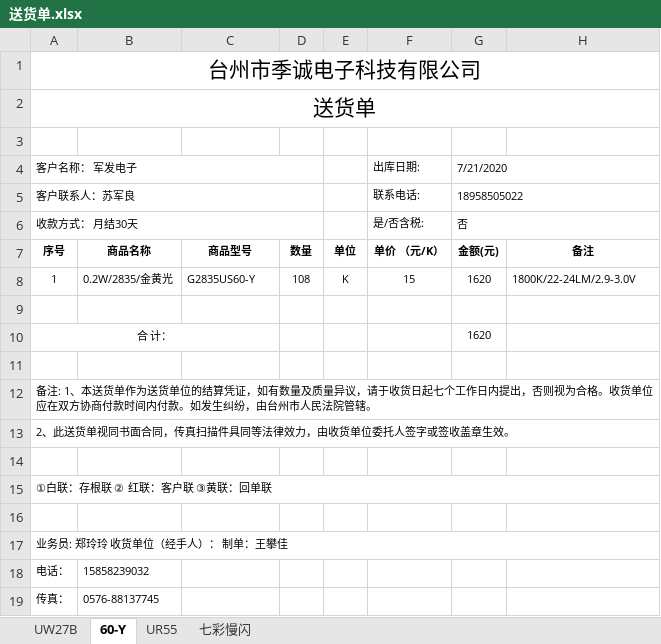
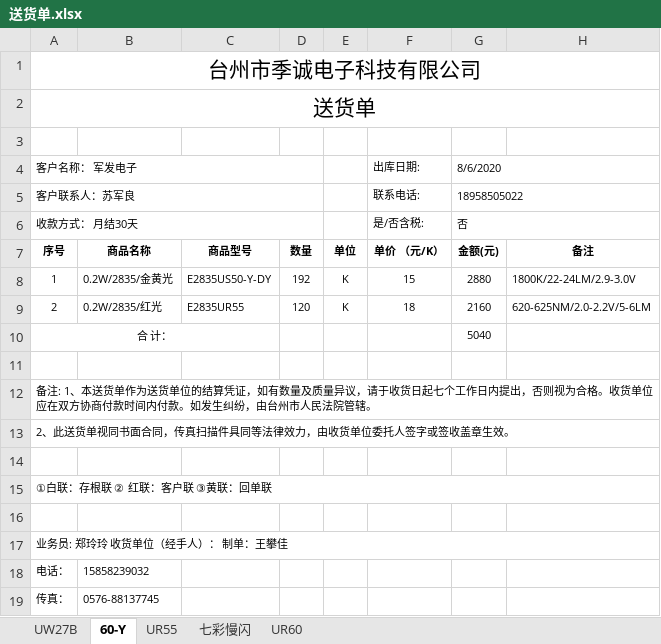
Before and after one commit to weinkym/zll, an Excel workbook: 季诚/成交客户/军发电子/送货单/送货单.xlsx, sheet 60-Y, drawn as a sheet; values as stored, in another font and other column widths than the file's, no borders; the diff names each change by its address in the sheet, - before the commit and + after, or states it on an @@ line.

```diff
--- a/季诚/成交客户/军发电子/送货单/送货单.xlsx (sheet 60-Y)
+++ b/季诚/成交客户/军发电子/送货单/送货单.xlsx (sheet 60-Y)
+sheet tab: UR60
-G4: 7/21/2020
+G4: 8/6/2020
-C8: G2835US60-Y
+C8: E2835US50-Y-DY
-D8: 108
+D8: 192
-G8: 1620
+G8: 2880
-row 9: (empty)
+row 9: 2 | 0.2W/2835/红光 | E2835UR55 | 120 | K | 18 | 2160 | 620-625NM/2.0-2.2V/5-6LM
-G10: 1620
+G10: 5040
```
Also changed, not shown: 8 other files.
